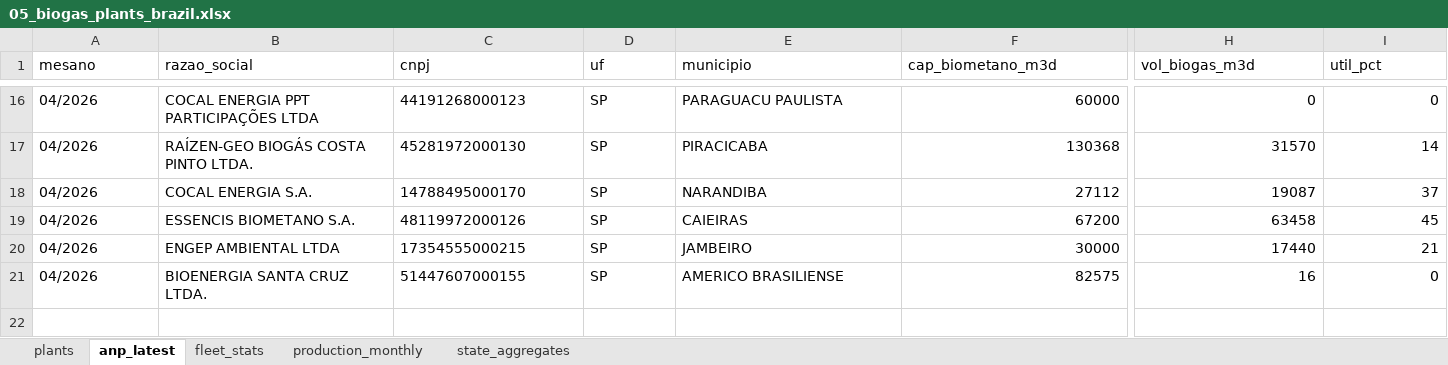
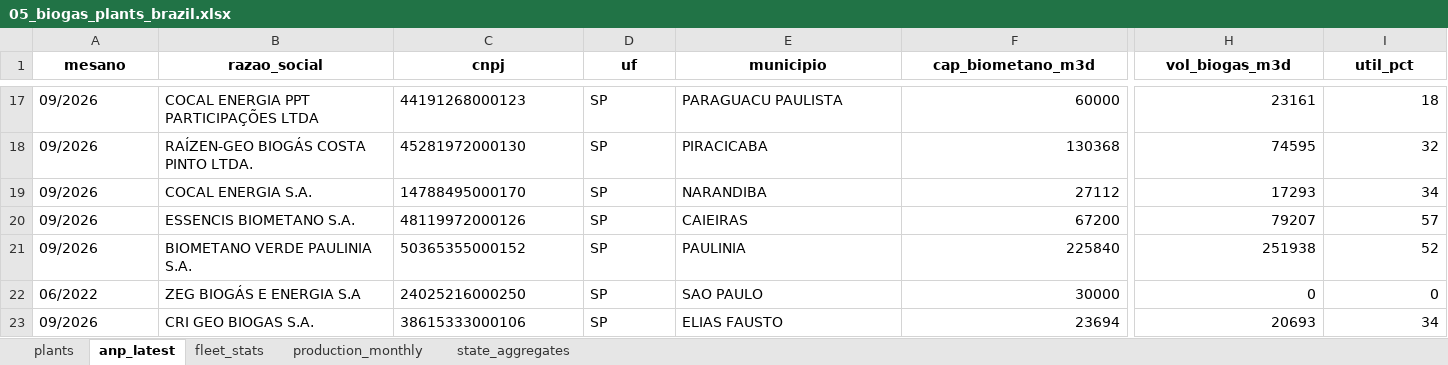
Before and after one commit to aikiesan/Pilar-2b, an Excel workbook: analysis/data/05_biogas_plants_brazil.xlsx, sheet anp_latest, drawn as a sheet; only a part is shown, gaps mark what is left out; values as stored, in another font and other column widths than the file's, no borders; removed rows and columns are numbered as before the commit, all else as after; rows hold the shown columns only; the diff covers the shown part only; the diff names each change by its address in the sheet, - before the commit and + after, or states it on an @@ line.

Commit message:
Camarão na moranga: atualiza série ANP de biometano por planta até 09/2026
Base ANP de 22/10/2026: meses 05 a 09/2026, 152 células revisadas (inclui a OneBio Paulínia, cerca de 1.000 vezes maior) e 2 plantas novas fora de SP. Resumo em analysis/data/sources/anp/ATUALIZACAO_2026-09.md.

```diff
--- a/analysis/data/05_biogas_plants_brazil.xlsx (sheet anp_latest)
+++ b/analysis/data/05_biogas_plants_brazil.xlsx (sheet anp_latest)
@@ A1:I1 bold: off → on, alignment: left → center @@
-A17:A20 (mesano): 04/2026
+A17:A20 (mesano): 09/2026
-H17 (vol_biogas_m3d): 0
+H17 (vol_biogas_m3d): 23161
-I17 (util_pct): 0
+I17 (util_pct): 18
-H18 (vol_biogas_m3d): 31570
+H18 (vol_biogas_m3d): 74595
-I18 (util_pct): 14
+I18 (util_pct): 32
-H19 (vol_biogas_m3d): 19087
+H19 (vol_biogas_m3d): 17293
-I19 (util_pct): 37
+I19 (util_pct): 34
-H20 (vol_biogas_m3d): 63458
+H20 (vol_biogas_m3d): 79207
-I20 (util_pct): 45
+I20 (util_pct): 57
-row 20: 04/2026 | ENGEP AMBIENTAL LTDA | 17354555000215 | SP | JAMBEIRO | 30000 | 17440 | 21
-row 21: 04/2026 | BIOENERGIA SANTA CRUZ LTDA. | 51447607000155 | SP | AMERICO BRASILIENSE | 82575 | 16 | 0
+row 21: 09/2026 | BIOMETANO VERDE PAULINIA S.A. | 50365355000152 | SP | PAULINIA | 225840 | 251938 | 52
+row 22: 06/2022 | ZEG BIOGÁS E ENERGIA S.A | 24025216000250 | SP | SAO PAULO | 30000 | 0 | 0
+row 23: 09/2026 | CRI GEO BIOGAS S.A. | 38615333000106 | SP | ELIAS FAUSTO | 23694 | 20693 | 34
```
Also changed, not shown: 4 added rows, 3 removed rows, 32 edited cells and cell formats elsewhere in this sheet, sheet plants, sheet fleet_stats, sheet state_aggregates, sheet production_monthly, 6 other files.
